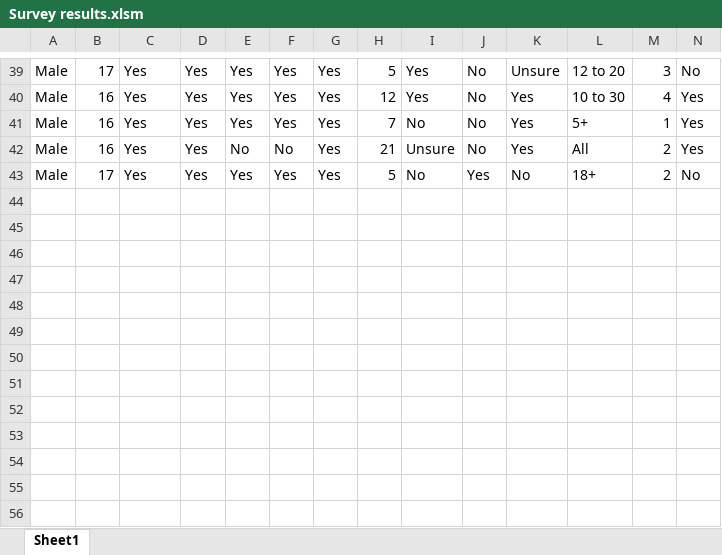
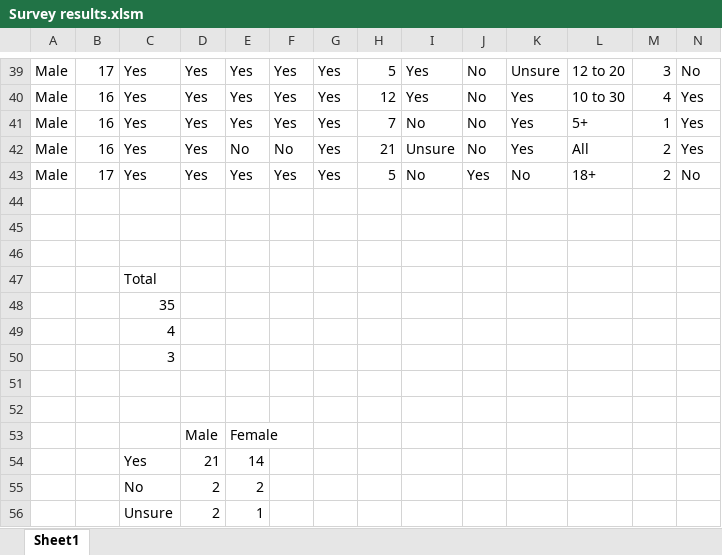
Before and after one commit to yanniknelson/AH-Computing-Project, an Excel workbook: Survey results.xlsm, sheet Sheet1, drawn as a sheet; only a part is shown, gaps mark what is left out; values as stored, in another font and other column widths than the file's, no borders; charts and pictures not drawn; rows hold the shown columns only; the diff covers the shown part only; the diff names each change by its address in the sheet, - before the commit and + after, or states it on an @@ line.

Commit message:
Started Analysing survey data

```diff
--- a/Survey results.xlsm (sheet Sheet1)
+++ b/Survey results.xlsm (sheet Sheet1)
+row 44: (empty)
+row 45: (empty)
+row 46: (empty)
+row 47:  |  | Total
+row 48:  |  | 35
+row 49:  |  | 4
+row 50:  |  | 3
+row 51: (empty)
+row 52: (empty)
+row 53:  |  |  | Male | Female
+row 54:  |  | Yes | 21 | 14
+row 55:  |  | No | 2 | 2
+row 56:  |  | Unsure | 2 | 1
```
Also changed, not shown: 1 added row, 1 removed row, 13 moved rows and 3 edited cells elsewhere in this sheet, charts or pictures, 2 other files.
